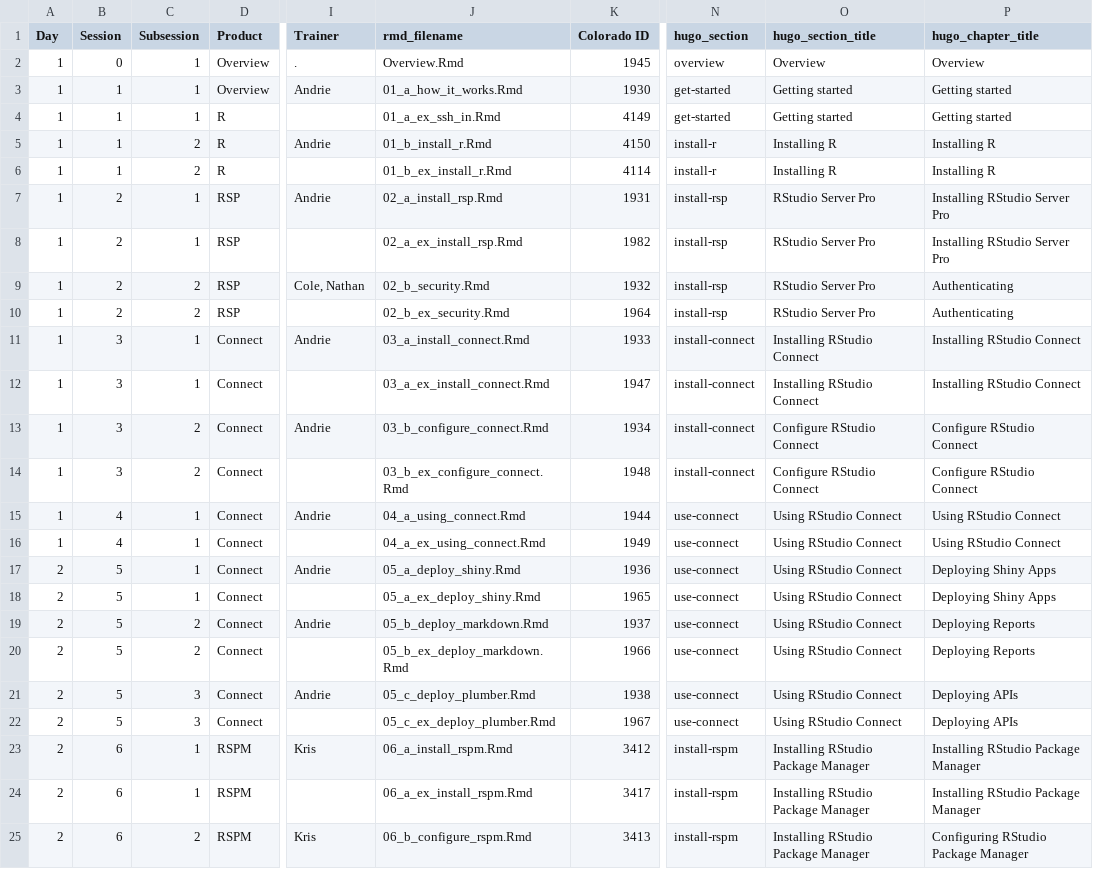
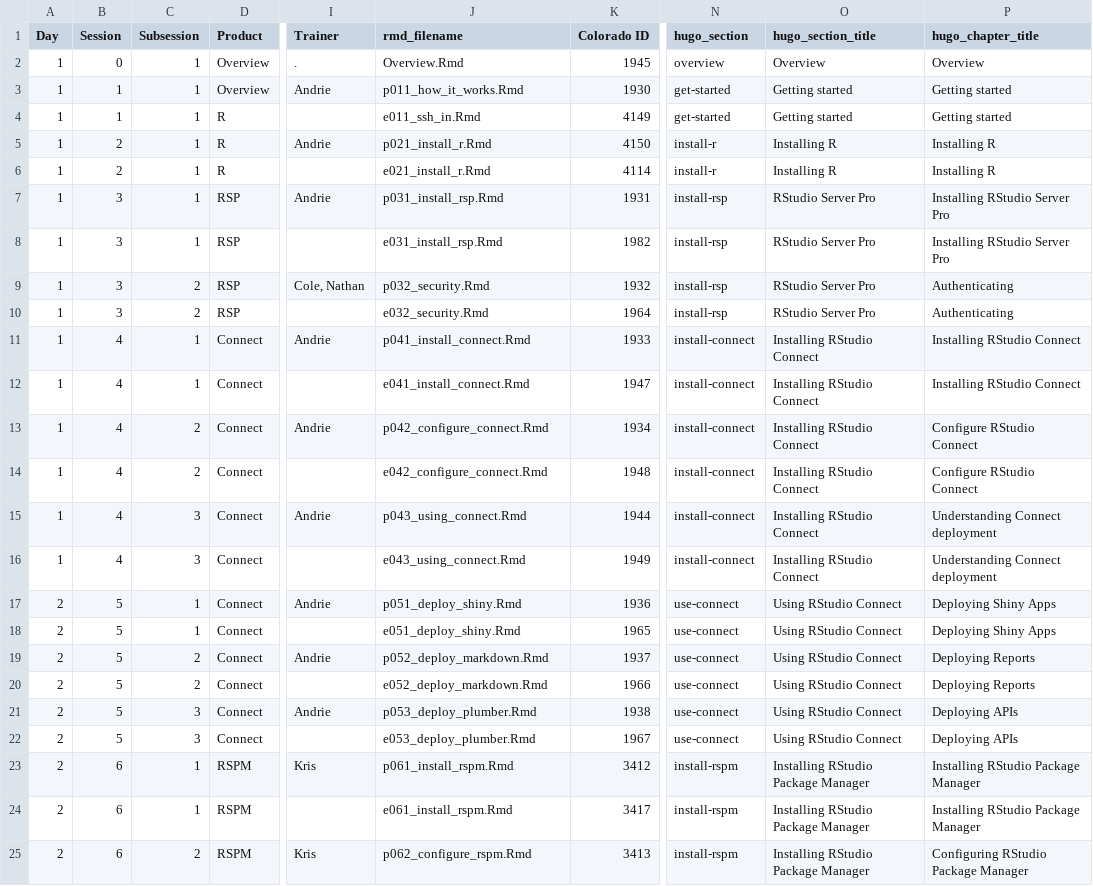
Before and after one commit to sol-eng/sysadmin_training_website, a CSV file: static/curriculum.csv, drawn as a sheet; only a part is shown, gaps mark what is left out; the diff covers the shown part only; the diff names each change by its address in the sheet, - before the commit and + after, or states it on an @@ line.

```diff
--- a/static/curriculum.csv
+++ b/static/curriculum.csv
-J3 (rmd_filename): 01_a_how_it_works.Rmd
+J3 (rmd_filename): p011_how_it_works.Rmd
-J4 (rmd_filename): 01_a_ex_ssh_in.Rmd
+J4 (rmd_filename): e011_ssh_in.Rmd
-B5:B6 (Session): 1
+B5:B6 (Session): 2
-C5:C6 (Subsession): 2
+C5:C6 (Subsession): 1
-J5 (rmd_filename): 01_b_install_r.Rmd
+J5 (rmd_filename): p021_install_r.Rmd
-J6 (rmd_filename): 01_b_ex_install_r.Rmd
+J6 (rmd_filename): e021_install_r.Rmd
-B7:B10 (Session): 2
+B7:B10 (Session): 3
-J7 (rmd_filename): 02_a_install_rsp.Rmd
+J7 (rmd_filename): p031_install_rsp.Rmd
-J8 (rmd_filename): 02_a_ex_install_rsp.Rmd
+J8 (rmd_filename): e031_install_rsp.Rmd
-J9 (rmd_filename): 02_b_security.Rmd
+J9 (rmd_filename): p032_security.Rmd
-J10 (rmd_filename): 02_b_ex_security.Rmd
+J10 (rmd_filename): e032_security.Rmd
-B11:B14 (Session): 3
+B11:B14 (Session): 4
-J11 (rmd_filename): 03_a_install_connect.Rmd
+J11 (rmd_filename): p041_install_connect.Rmd
-J12 (rmd_filename): 03_a_ex_install_connect.Rmd
+J12 (rmd_filename): e041_install_connect.Rmd
-J13 (rmd_filename): 03_b_configure_connect.Rmd
+J13 (rmd_filename): p042_configure_connect.Rmd
-O13:O14 (hugo_section_title): Configure RStudio Connect
+O13:O14 (hugo_section_title): Installing RStudio Connect
-J14 (rmd_filename): 03_b_ex_configure_connect.Rmd
+J14 (rmd_filename): e042_configure_connect.Rmd
-C15:C16 (Subsession): 1
+C15:C16 (Subsession): 3
-J15 (rmd_filename): 04_a_using_connect.Rmd
+J15 (rmd_filename): p043_using_connect.Rmd
-N15:N16 (hugo_section): use-connect
+N15:N16 (hugo_section): install-connect
-O15:O16 (hugo_section_title): Using RStudio Connect
+O15:O16 (hugo_section_title): Installing RStudio Connect
-P15:P16 (hugo_chapter_title): Using RStudio Connect
+P15:P16 (hugo_chapter_title): Understanding Connect deployment
-J16 (rmd_filename): 04_a_ex_using_connect.Rmd
+J16 (rmd_filename): e043_using_connect.Rmd
-J17 (rmd_filename): 05_a_deploy_shiny.Rmd
+J17 (rmd_filename): p051_deploy_shiny.Rmd
-J18 (rmd_filename): 05_a_ex_deploy_shiny.Rmd
+J18 (rmd_filename): e051_deploy_shiny.Rmd
-J19 (rmd_filename): 05_b_deploy_markdown.Rmd
+J19 (rmd_filename): p052_deploy_markdown.Rmd
-J20 (rmd_filename): 05_b_ex_deploy_markdown.Rmd
+J20 (rmd_filename): e052_deploy_markdown.Rmd
-J21 (rmd_filename): 05_c_deploy_plumber.Rmd
+J21 (rmd_filename): p053_deploy_plumber.Rmd
-J22 (rmd_filename): 05_c_ex_deploy_plumber.Rmd
+J22 (rmd_filename): e053_deploy_plumber.Rmd
-J23 (rmd_filename): 06_a_install_rspm.Rmd
+J23 (rmd_filename): p061_install_rspm.Rmd
-J24 (rmd_filename): 06_a_ex_install_rspm.Rmd
+J24 (rmd_filename): e061_install_rspm.Rmd
-J25 (rmd_filename): 06_b_configure_rspm.Rmd
+J25 (rmd_filename): p062_configure_rspm.Rmd
```
Also changed, not shown: 12 edited cells elsewhere in this file, 3 other files.
